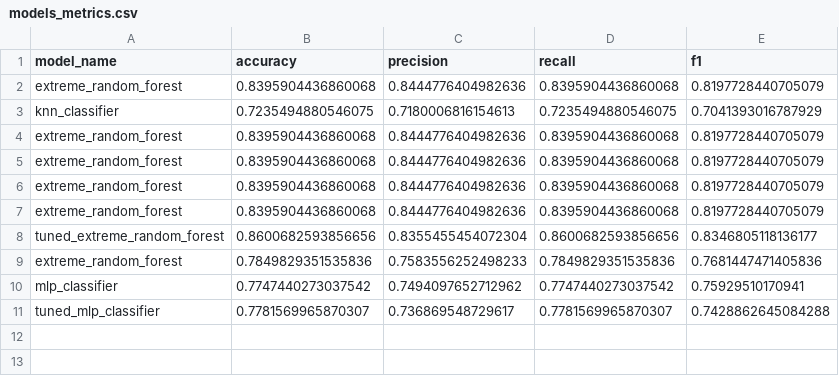
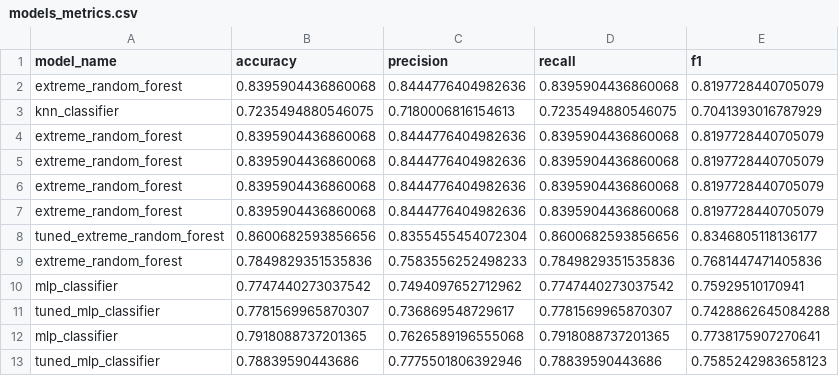
Before and after one commit to smartestnerdfromtown/Data-Science-Projects, a CSV file: Seattle Weather Forecasting/models_metrics.csv, drawn as a sheet.

```diff
--- a/Seattle Weather Forecasting/models_metrics.csv
+++ b/Seattle Weather Forecasting/models_metrics.csv
@@ -11 +11,3 @@ mlp_classifier,0.7747440273037542,0.7494097652712962,0.7747440273037542,0.759295
 tuned_mlp_classifier,0.7781569965870307,0.736869548729617,0.7781569965870307,0.7428862645084288
+mlp_classifier,0.7918088737201365,0.7626589196555068,0.7918088737201365,0.7738175907270641
+tuned_mlp_classifier,0.78839590443686,0.7775501806392946,0.78839590443686,0.7585242983658123
```
Also changed, not shown: 2 other files.
